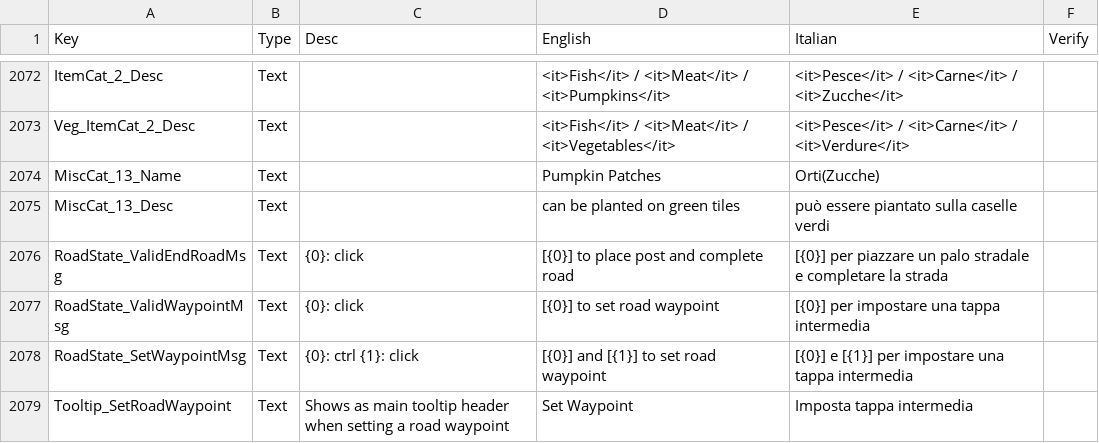
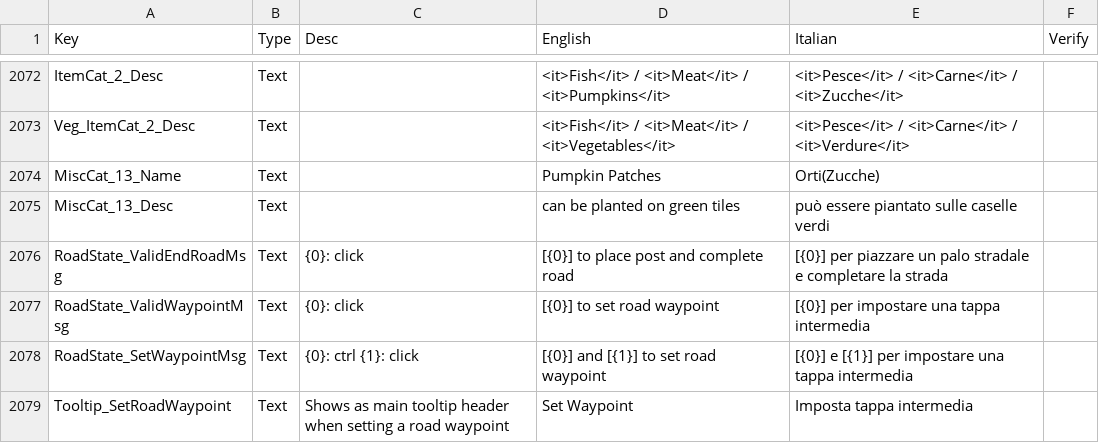
Before and after one commit to ScrappyCocco/TheColonistsItalian, a CSV file: The_Colonists_Translation_Data_Italian.csv, drawn as a sheet; only a part is shown, gaps mark what is left out; the diff covers the shown part only.

Commit message:
Typo fixes

```diff
--- a/The_Colonists_Translation_Data_Italian.csv
+++ b/The_Colonists_Translation_Data_Italian.csv
@@ -2648,3 +2648,3 @@ Veg_ItemCat_2_Desc,Text,,<it>Fish</it> / <it>Meat</it> / <it>Vegetables</it>,<it
 MiscCat_13_Name,Text,,Pumpkin Patches,Orti(Zucche),
-MiscCat_13_Desc,Text,,can be planted on green tiles,può essere piantato sulla caselle verdi,
+MiscCat_13_Desc,Text,,can be planted on green tiles,può essere piantato sulle caselle verdi,
 RoadState_ValidEndRoadMsg,Text,{0}: click,[{0}] to place post and complete road,[{0}] per piazzare un palo stradale e completare la strada,
```
Also changed, not shown: 7 edited cells elsewhere in this file, 1 other file.
